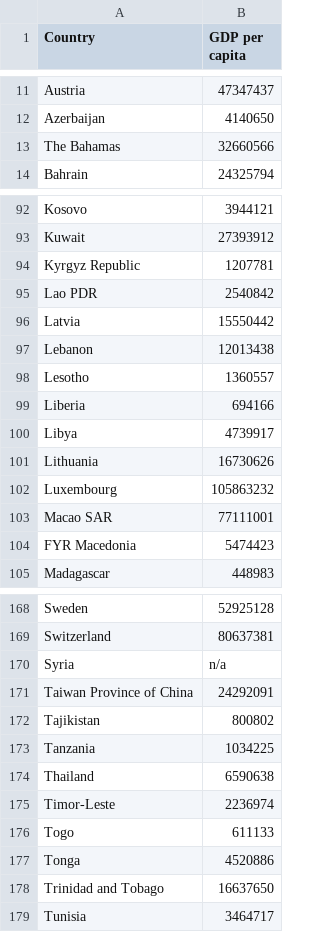
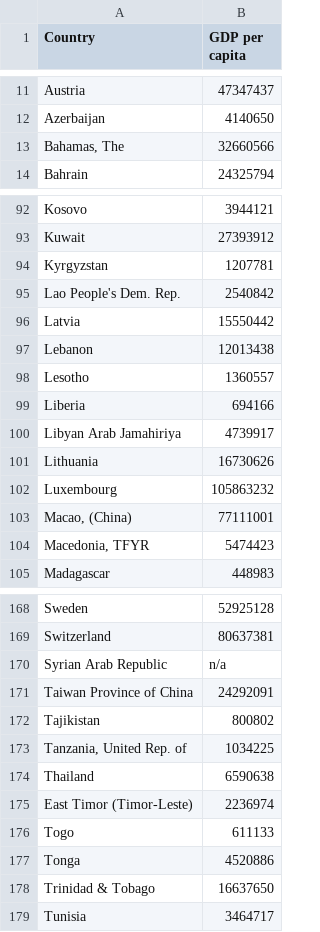
Before and after one commit to jakobsk/EoC, a CSV file: gdppc.csv, drawn as a sheet; only a part is shown, gaps mark what is left out; the diff covers the shown part only.

Commit message:
Normalise country names

```diff
--- a/gdppc.csv
+++ b/gdppc.csv
@@ -12,3 +12,3 @@ Austria,47347437
 Azerbaijan,4140650
-The Bahamas,32660566
+"Bahamas, The",32660566
 Bahrain,24325794
@@ -93,4 +93,4 @@ Kosovo,3944121
 Kuwait,27393912
-Kyrgyz Republic,1207781
-Lao PDR,2540842
+Kyrgyzstan,1207781
+Lao People's Dem. Rep.,2540842
 Latvia,15550442
@@ -99,7 +99,7 @@ Lesotho,1360557
 Liberia,694166
-Libya,4739917
+Libyan Arab Jamahiriya,4739917
 Lithuania,16730626
 Luxembourg,105863232
-Macao SAR,77111001
-FYR Macedonia,5474423
+"Macao, (China)",77111001
+"Macedonia, TFYR",5474423
 Madagascar,448983
@@ -169,11 +169,11 @@ Sweden,52925128
 Switzerland,80637381
-Syria,n/a
+Syrian Arab Republic,n/a
 Taiwan Province of China,24292091
 Tajikistan,800802
-Tanzania,1034225
+"Tanzania, United Rep. of",1034225
 Thailand,6590638
-Timor-Leste,2236974
+East Timor (Timor-Leste),2236974
 Togo,611133
 Tonga,4520886
-Trinidad and Tobago,16637650
+Trinidad & Tobago,16637650
 Tunisia,3464717
```
Also changed, not shown: 12 edited cells elsewhere in this file.
